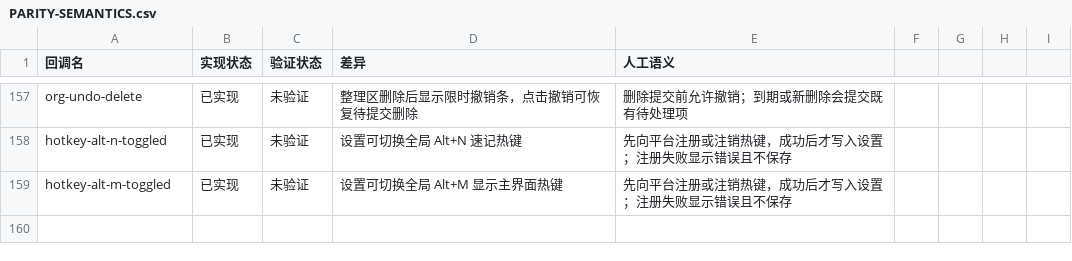
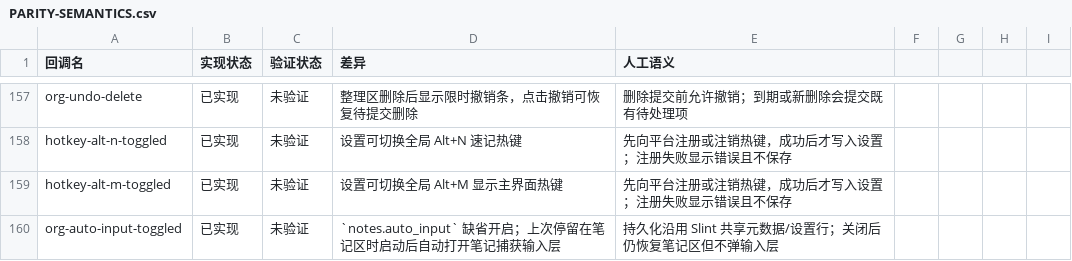
Before and after one commit to PT123123/quire-gpui, a CSV file: docs/PARITY-SEMANTICS.csv, drawn as a sheet; only a part is shown, gaps mark what is left out; the diff names each change by its address in the sheet, - before the commit and + after, or states it on an @@ line.

Commit message:
Restore startup area and note capture behavior

```diff
--- a/docs/PARITY-SEMANTICS.csv
+++ b/docs/PARITY-SEMANTICS.csv
+row 160: org-auto-input-toggled | 已实现 | 未验证 | `notes.auto_input` 缺省开启；上次停留在笔记区时启动后自动打开笔记捕获输入层 | 持久化沿用 Slint 共享元数据/设置行；关闭后仍恢复笔记区但不弹输入层
```
Also changed, not shown: docs/PARITY.csv, 3 other files.
